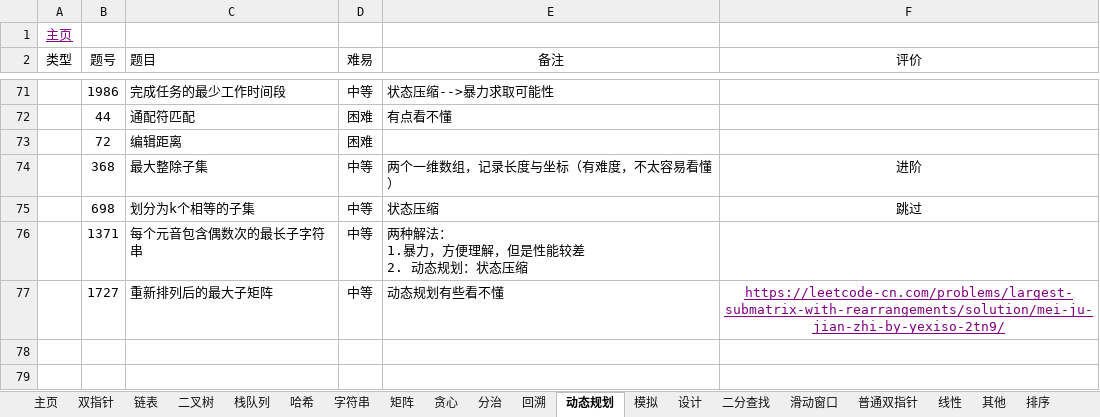
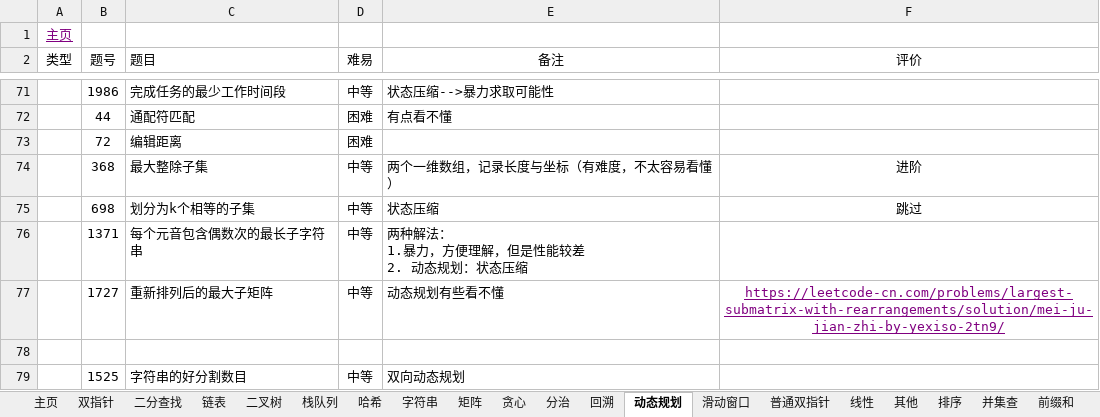
Before and after one commit to krest32/leetcode-record, an Excel workbook: leetcode/1. statistics/leetcode.xlsx, sheet 动态规划, drawn as a sheet; only a part is shown, gaps mark what is left out; values as stored, in another font and other column widths than the file's, no borders; the diff names each change by its address in the sheet, - before the commit and + after, or states it on an @@ line.

```diff
--- a/leetcode/1. statistics/leetcode.xlsx (sheet 动态规划)
+++ b/leetcode/1. statistics/leetcode.xlsx (sheet 动态规划)
@@ sheet tab order changed: 主页 | 双指针 | 二分查找 | 链表 | 二叉树 | 栈队列 | 哈希 | 字符串 | 矩阵 | 贪心 | 分治 | 回溯 | 动态规划 | 滑动窗口 | 普通双指针 | 线性 | 其他 | 排序 | 并集查 | 前缀和 @@
+row 78: (empty)
+row 79:  | 1525 | 字符串的好分割数目 | 中等 | 双向动态规划
```
Also changed, not shown: sheet 滑动窗口, sheet 栈队列, sheet 模拟, sheet 二分查找, 9 other files.
